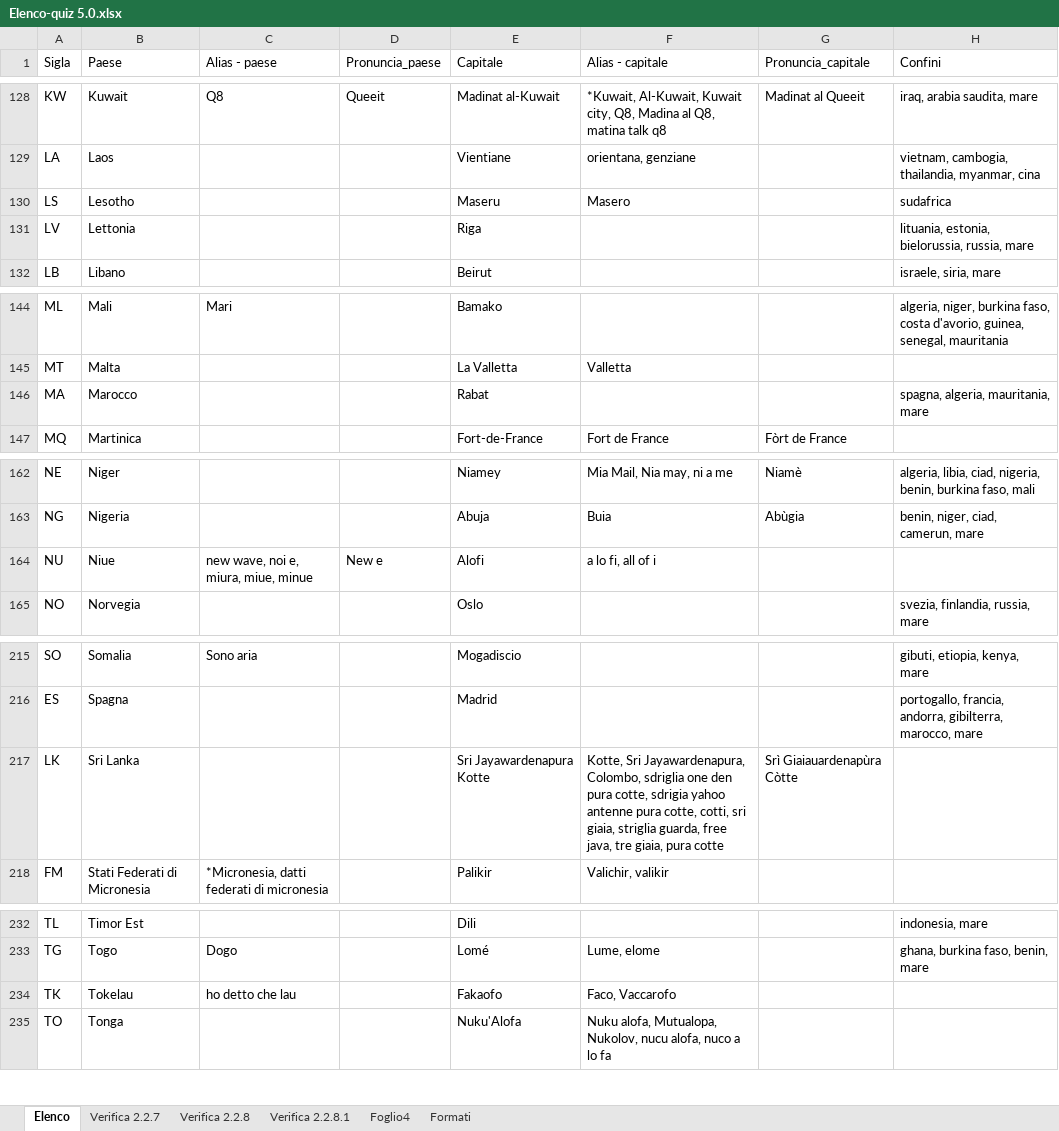
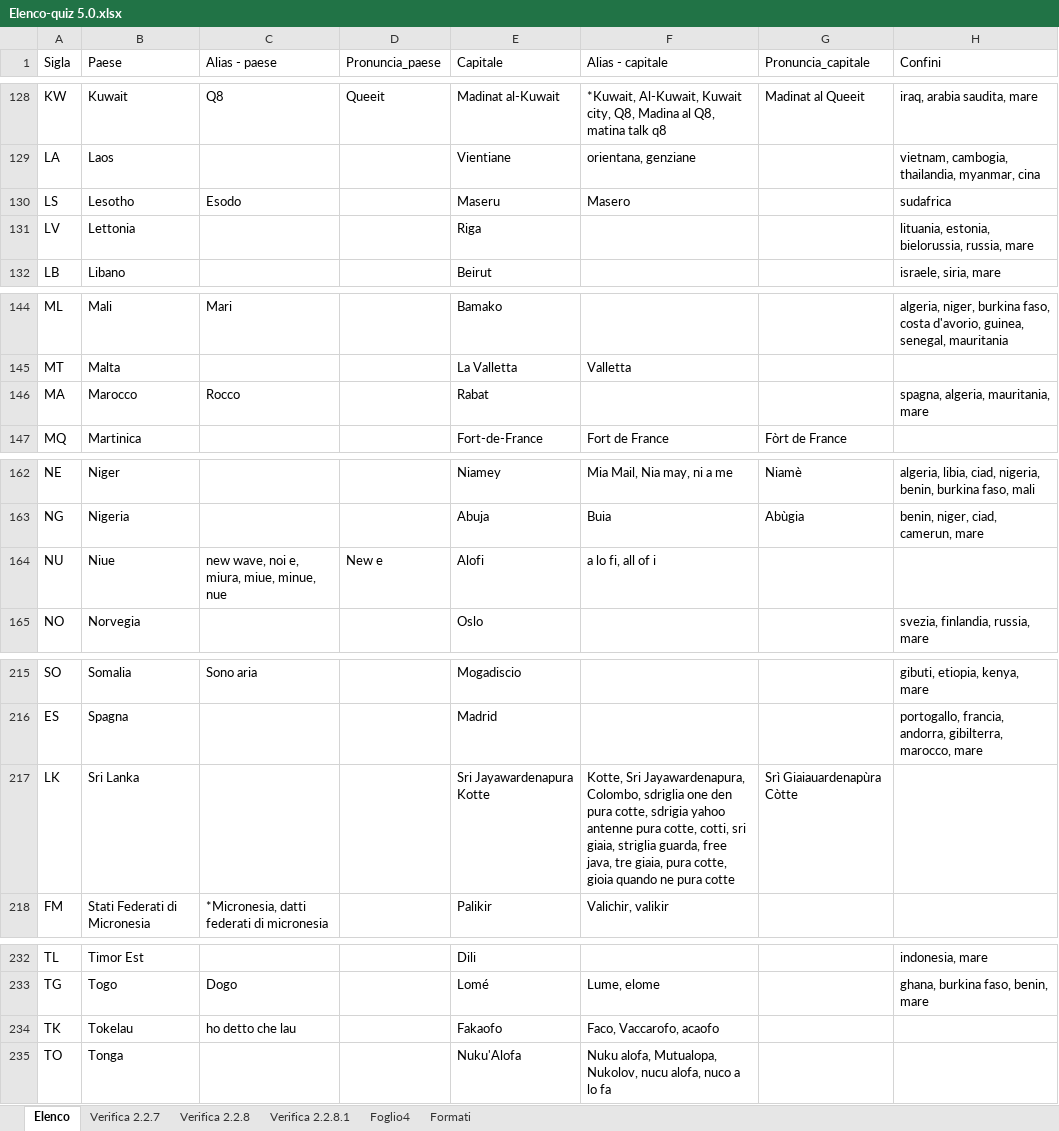
Before and after one commit to Kripsnark/QuizGeograficoDefinitivo, an Excel workbook: Elenco-quiz 5.0.xlsx, sheet Elenco, drawn as a sheet; only a part is shown, gaps mark what is left out; values as stored, in another font and other column widths than the file's, no borders; charts and pictures and table styles not drawn; the diff covers the shown part only; the diff names each change by its address in the sheet, - before the commit and + after, or states it on an @@ line.

```diff
--- a/Elenco-quiz 5.0.xlsx (sheet Elenco)
+++ b/Elenco-quiz 5.0.xlsx (sheet Elenco)
-C130 (Alias - paese): (empty)
+C130 (Alias - paese): Esodo
-C146 (Alias - paese): (empty)
+C146 (Alias - paese): Rocco
-C164 (Alias - paese): new wave, noi e, miura, miue, minue
+C164 (Alias - paese): new wave, noi e, miura, miue, minue, nue
-F217 (Alias - capitale): …giaia, pura cotte
+F217 (Alias - capitale): …giaia, pura cotte, gioia quando ne pura cotte
-F234 (Alias - capitale): Faco, Vaccarofo
+F234 (Alias - capitale): Faco, Vaccarofo, acaofo
```
Also changed, not shown: 19 edited cells elsewhere in this sheet, 5 other files.
